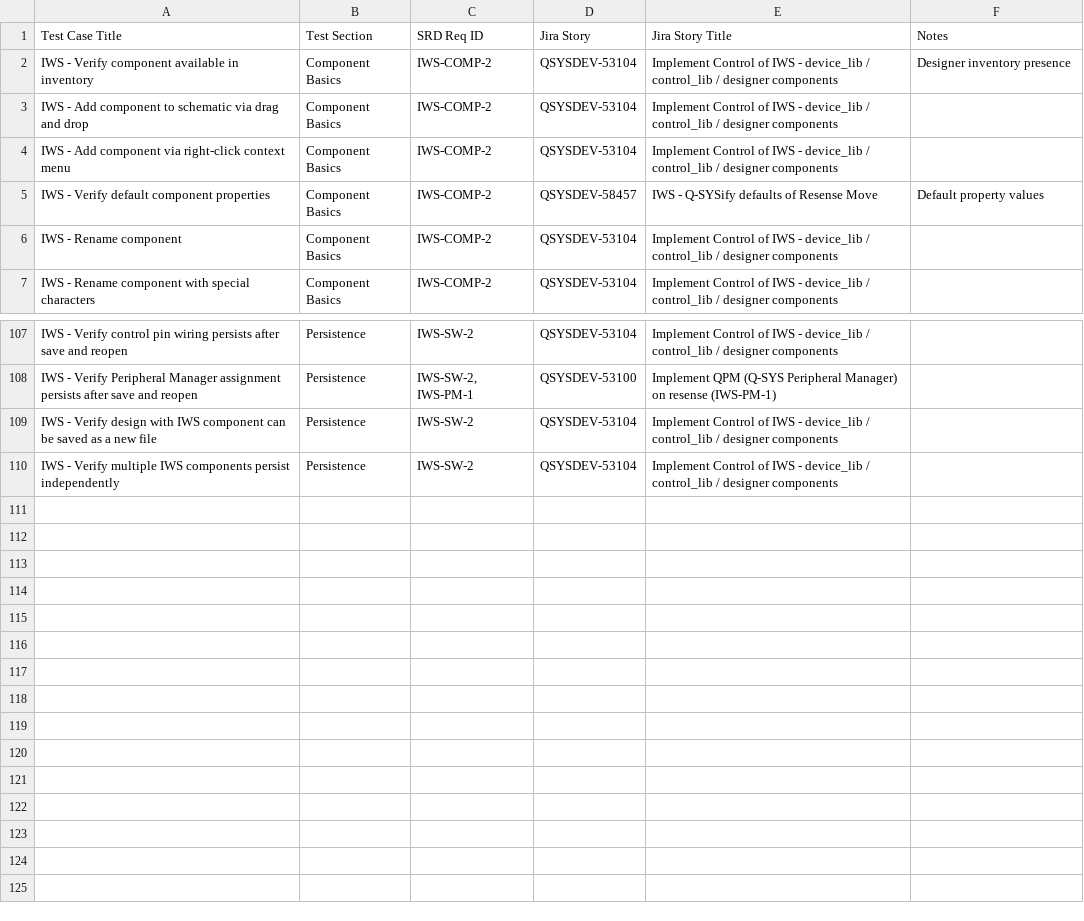
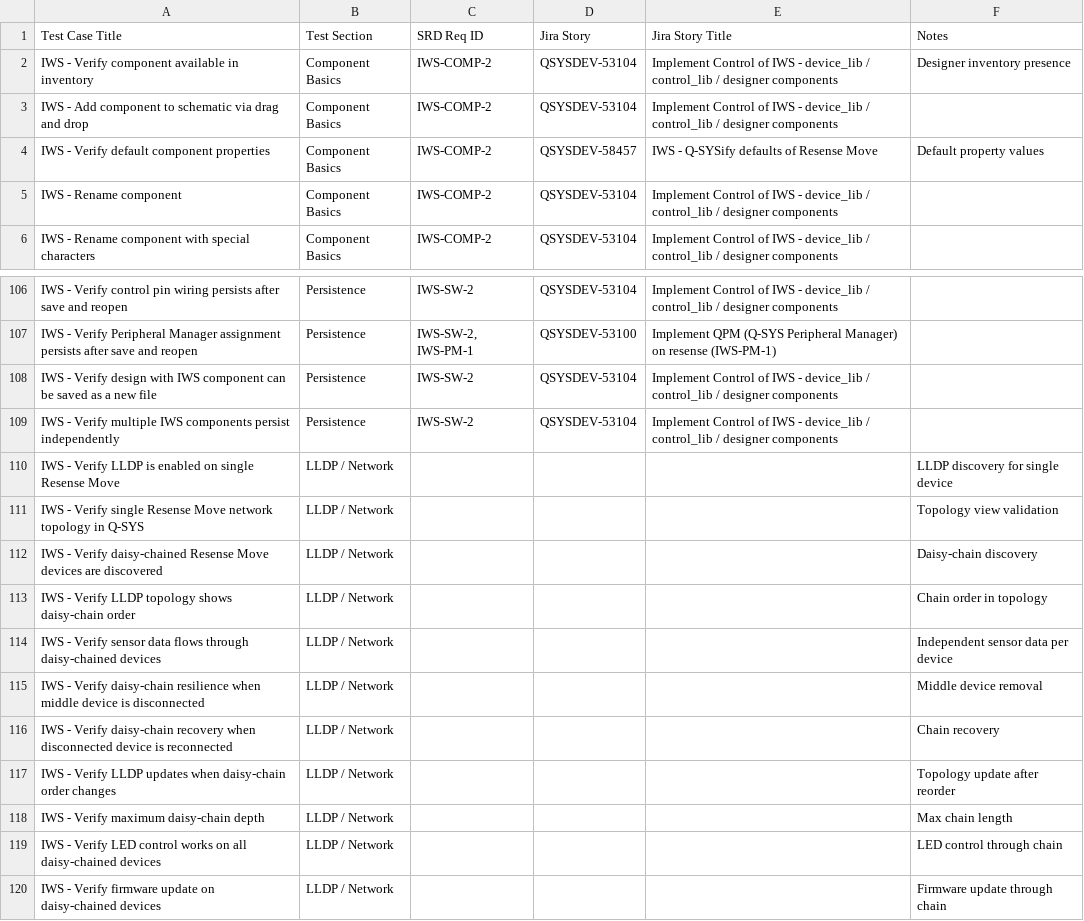
Before and after one commit to qsc-aaron-mcfarland/Resense-Move-Test, a TSV file: openspec/changes/iws-resense-move-test-plan/test-cases/08-traceability-matrix.tsv, drawn as a sheet; only a part is shown, gaps mark what is left out; removed rows and columns are numbered as before the commit, all else as after; the diff names each change by its address in the sheet, - before the commit and + after, or states it on an @@ line.

Commit message:
Add LLDP/daisy-chain test cases (09), remove right-click context menu test, renumber 01

```diff
--- a/openspec/changes/iws-resense-move-test-plan/test-cases/08-traceability-matrix.tsv
+++ b/openspec/changes/iws-resense-move-test-plan/test-cases/08-traceability-matrix.tsv
-row 4: IWS - Add component via right-click context menu | Component Basics | IWS-COMP-2 | QSYSDEV-53104 | Implement Control of IWS - device_lib / control_lib / designer components
+row 110: IWS - Verify LLDP is enabled on single Resense Move | LLDP / Network |  |  |  | LLDP discovery for single device
+row 111: IWS - Verify single Resense Move network topology in Q-SYS | LLDP / Network |  |  |  | Topology view validation
+row 112: IWS - Verify daisy-chained Resense Move devices are discovered | LLDP / Network |  |  |  | Daisy-chain discovery
+row 113: IWS - Verify LLDP topology shows daisy-chain order | LLDP / Network |  |  |  | Chain order in topology
+row 114: IWS - Verify sensor data flows through daisy-chained devices | LLDP / Network |  |  |  | Independent sensor data per device
+row 115: IWS - Verify daisy-chain resilience when middle device is disconnected | LLDP / Network |  |  |  | Middle device removal
+row 116: IWS - Verify daisy-chain recovery when disconnected device is reconnected | LLDP / Network |  |  |  | Chain recovery
+row 117: IWS - Verify LLDP updates when daisy-chain order changes | LLDP / Network |  |  |  | Topology update after reorder
+row 118: IWS - Verify maximum daisy-chain depth | LLDP / Network |  |  |  | Max chain length
+row 119: IWS - Verify LED control works on all daisy-chained devices | LLDP / Network |  |  |  | LED control through chain
+row 120: IWS - Verify firmware update on daisy-chained devices | LLDP / Network |  |  |  | Firmware update through chain
```
Also changed, not shown: openspec/changes/iws-resense-move-test-plan/test-cases/01-component-basics.tsv, 4 other files.
